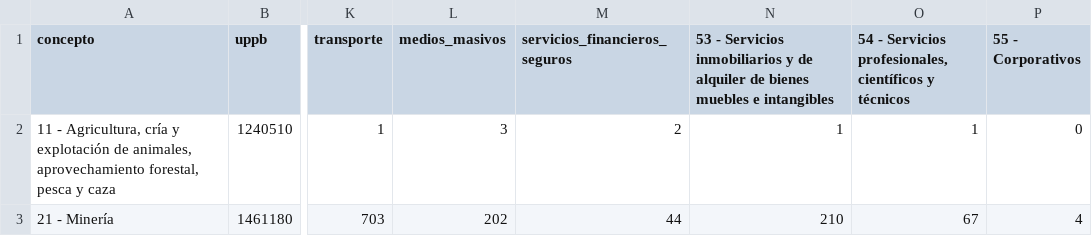
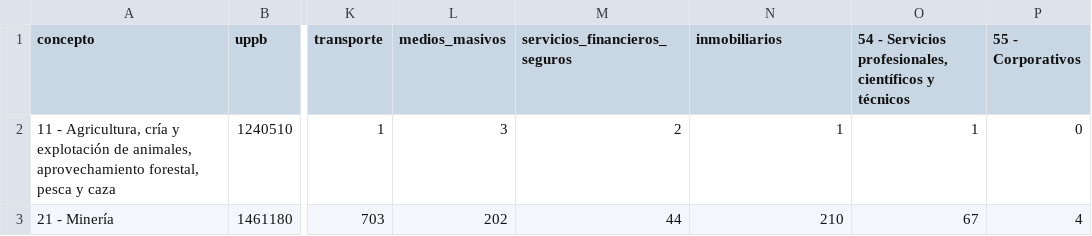
Before and after one commit to CoordEjecu/mip, a CSV file: datos/conjunto_de_datos_mip_cdi_ixi_12018.csv, drawn as a sheet; only a part is shown, gaps mark what is left out; the diff names each change by its address in the sheet, - before the commit and + after, or states it on an @@ line.

Commit message:
🚧🗃️ Change column name: inmobiliarios

```diff
--- a/datos/conjunto_de_datos_mip_cdi_ixi_12018.csv
+++ b/datos/conjunto_de_datos_mip_cdi_ixi_12018.csv
-N1: 53 - Servicios inmobiliarios y de alquiler de bienes muebles e intangibles
+N1: inmobiliarios
```
Also changed, not shown: 1 other file.
